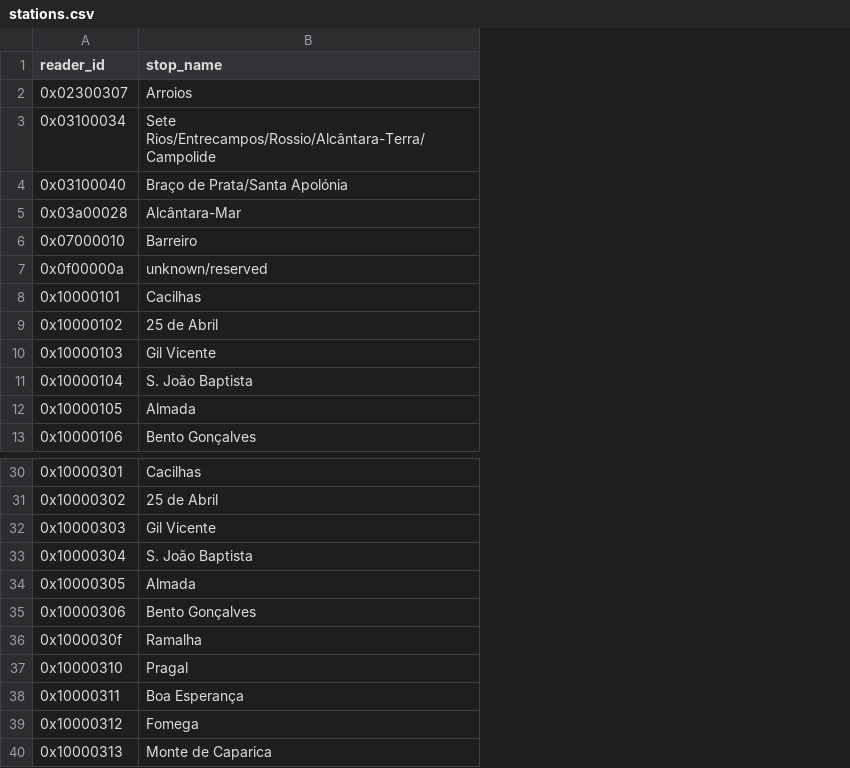
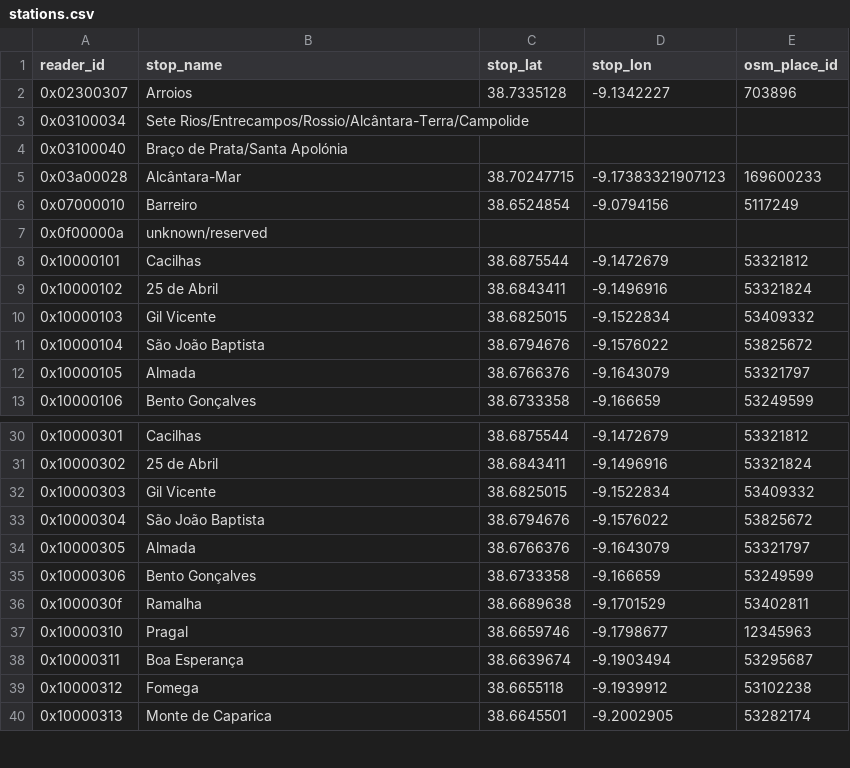
Before and after one commit to metrodroid/metrodroid, a CSV file: data/lisboa_viva/stations.csv, drawn as a sheet; only a part is shown, gaps mark what is left out; the diff names each change by its address in the sheet, - before the commit and + after, or states it on an @@ line.

Commit message:
lisboa_viva: Add coordinates from OSM
I couldn't find a GTFS feed or the south of the river, hence let's put
coordinates from OSM.

```diff
--- a/data/lisboa_viva/stations.csv
+++ b/data/lisboa_viva/stations.csv
+column C (stop_lat), rows 2-13: 38.7335128 |  |  | 38.70247715 | 38.6524854 |  | 38.6875544 | 38.6843411 | 38.6825015 | 38.6794676 | 38.6766376 | 38.6733358; rows 30-40: 38.6875544 | 38.6843411 | 38.6825015 | 38.6794676 | 38.6766376 | 38.6733358 | 38.6689638 | 38.6659746 | 38.6639674 | 38.6655118 | 38.6645501
+column D (stop_lon), rows 2-13: -9.1342227 |  |  | -9.17383321907123 | -9.0794156 |  | -9.1472679 | -9.1496916 | -9.1522834 | -9.1576022 | -9.1643079 | -9.166659; rows 30-40: -9.1472679 | -9.1496916 | -9.1522834 | -9.1576022 | -9.1643079 | -9.166659 | -9.1701529 | -9.1798677 | -9.1903494 | -9.1939912 | -9.2002905
+column E (osm_place_id), rows 2-13: 703896 |  |  | 169600233 | 5117249 |  | 53321812 | 53321824 | 53409332 | 53825672 | 53321797 | 53249599; rows 30-40: 53321812 | 53321824 | 53409332 | 53825672 | 53321797 | 53249599 | 53402811 | 12345963 | 53295687 | 53102238 | 53282174
-B11 (stop_name): S. João Baptista
+B11 (stop_name): São João Baptista
-B33 (stop_name): S. João Baptista
+B33 (stop_name): São João Baptista
```
Also changed, not shown: 1 other file.
